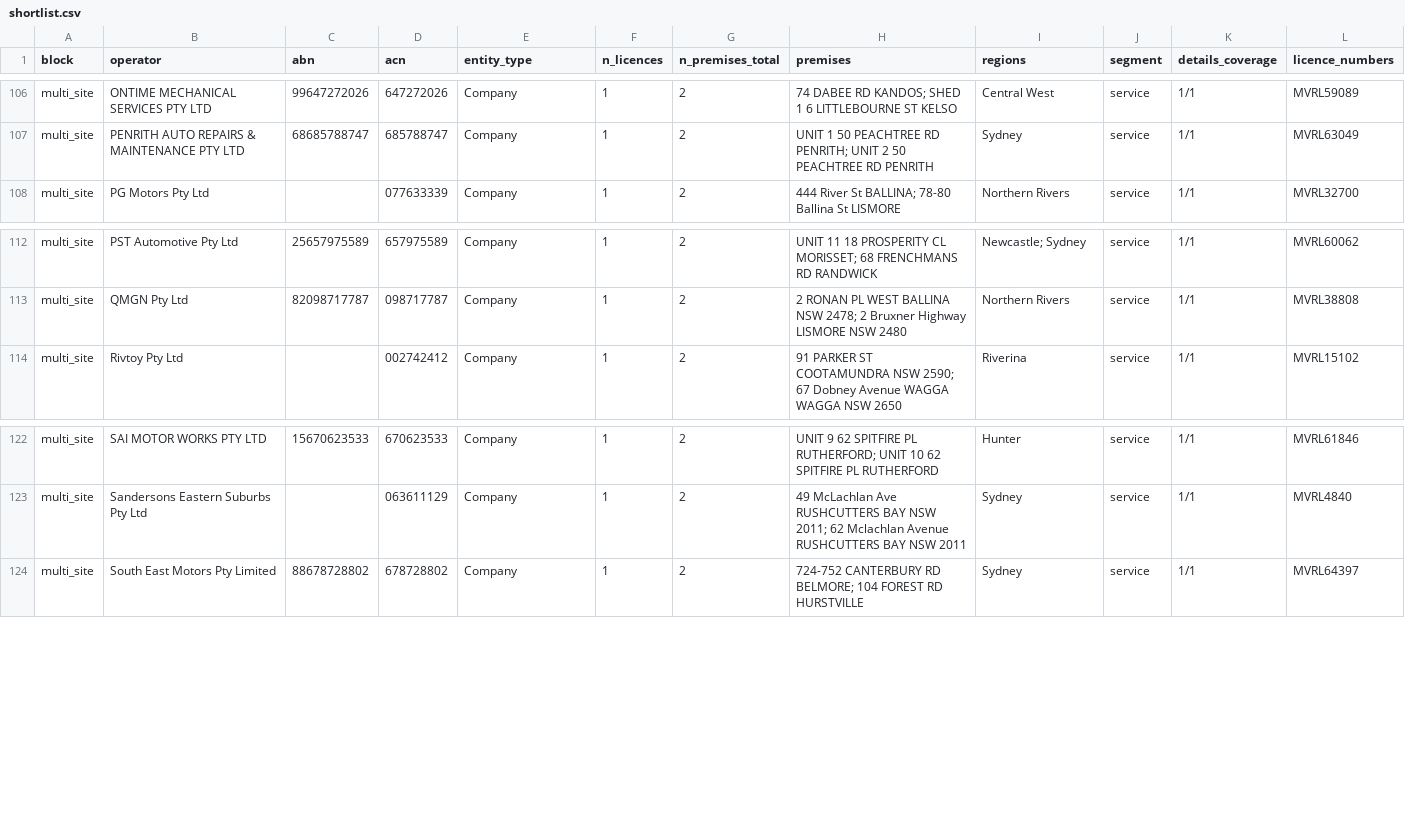
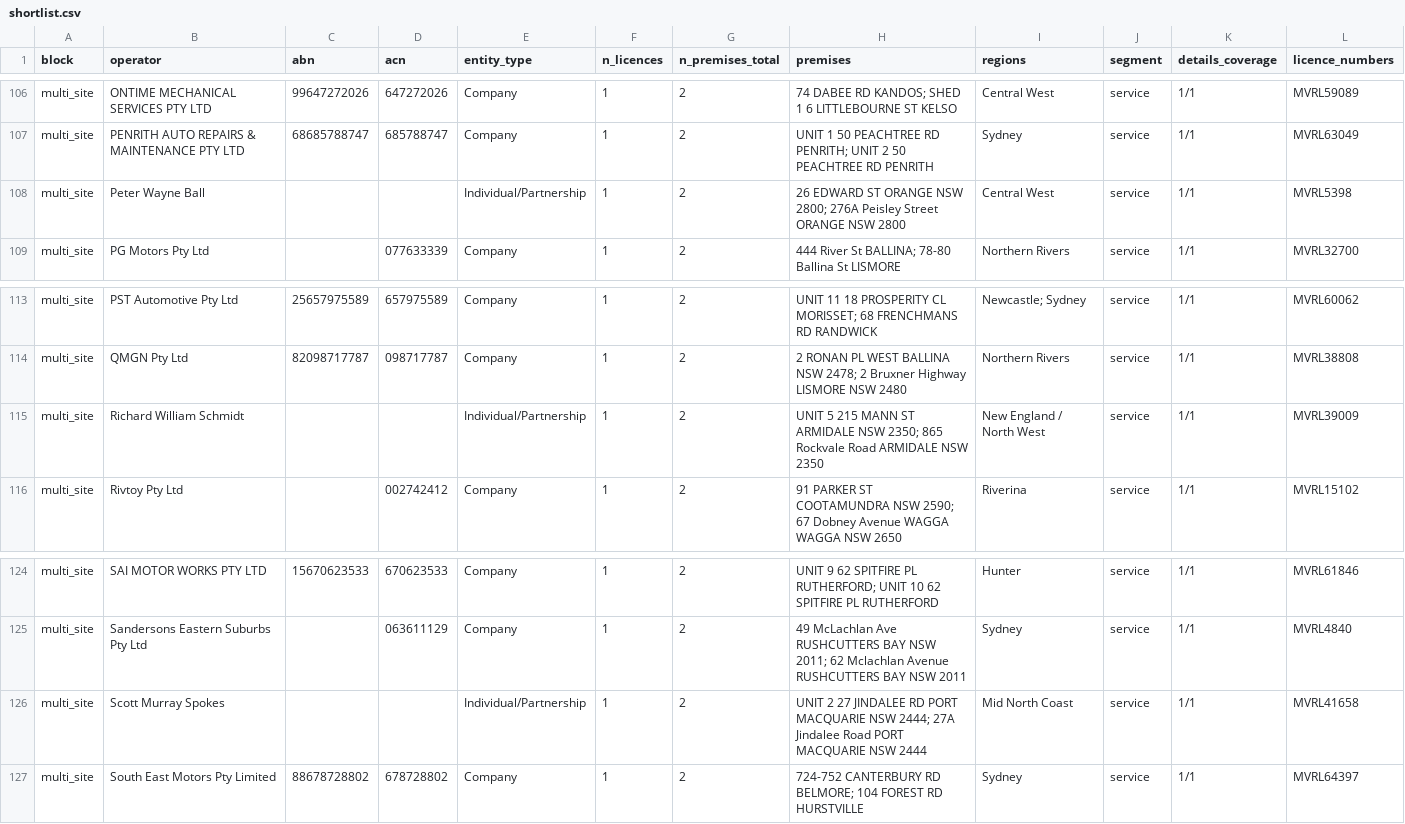
Before and after one commit to hdcapital/project-repair, a CSV file: data/out/shortlist.csv, drawn as a sheet; only a part is shown, gaps mark what is left out; the diff names each change by its address in the sheet, - before the commit and + after, or states it on an @@ line.

```diff
--- a/data/out/shortlist.csv
+++ b/data/out/shortlist.csv
+row 108: multi_site | Peter Wayne Ball |  |  | Individual/Partnership | 1 | 2 | 26 EDWARD ST ORANGE NSW 2800; 276A Peisley Street ORANGE NSW 2800 | Central West | service | 1/1 | MVRL5398
+row 115: multi_site | Richard William Schmidt |  |  | Individual/Partnership | 1 | 2 | UNIT 5 215 MANN ST ARMIDALE NSW 2350; 865 Rockvale Road ARMIDALE NSW 2350 | New England / North West | service | 1/1 | MVRL39009
+row 126: multi_site | Scott Murray Spokes |  |  | Individual/Partnership | 1 | 2 | UNIT 2 27 JINDALEE RD PORT MACQUARIE NSW 2444; 27A Jindalee Road PORT MACQUARIE NSW 2444 | Mid North Coast | service | 1/1 | MVRL41658
```
Also changed, not shown: 4 other files.
